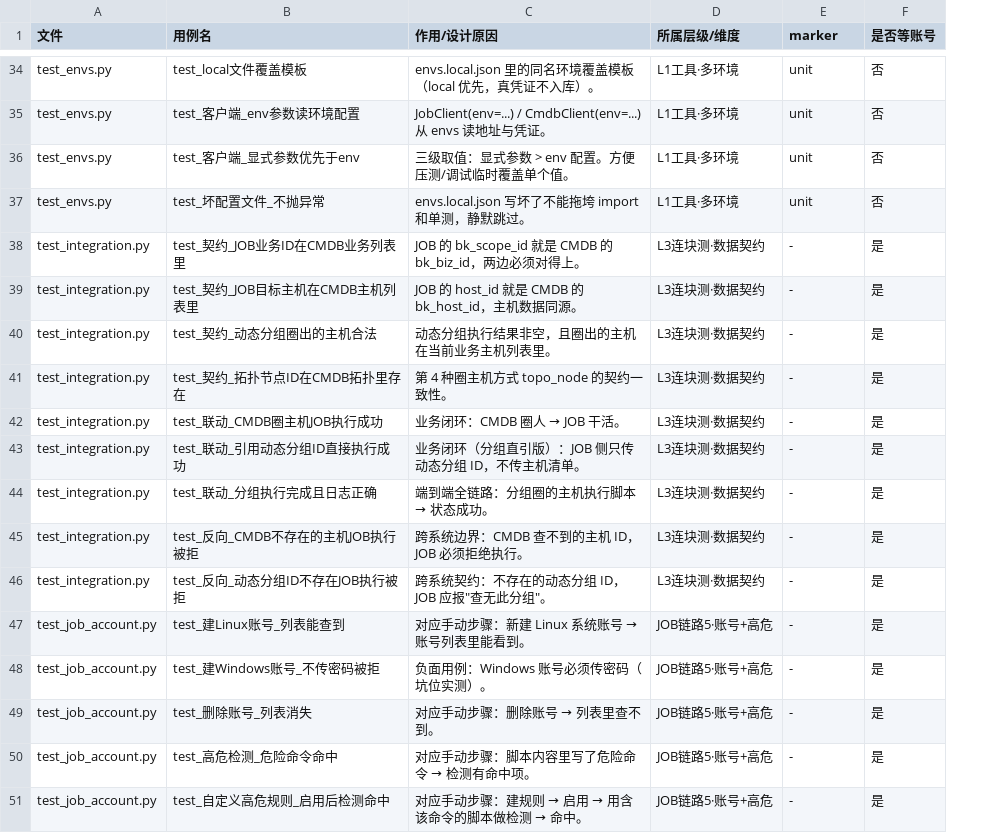
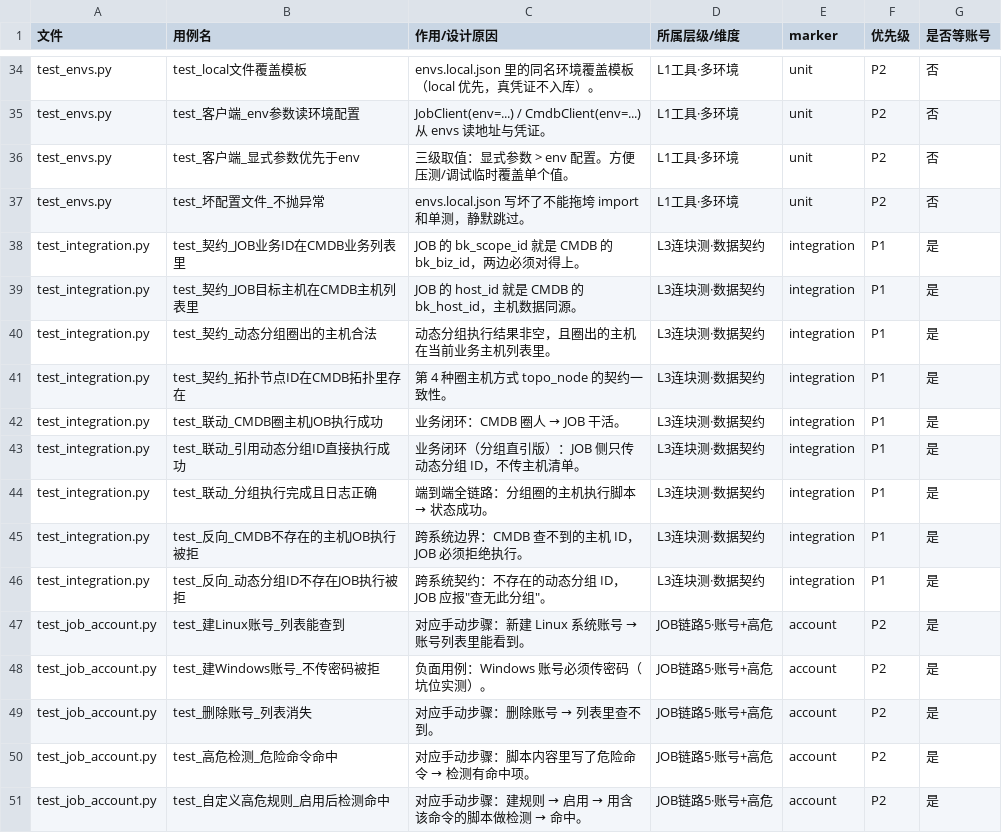
Before and after one commit to YY-Zhang01/bk-test-platform, a CSV file: docs/2026-08-23-用例清单.csv, drawn as a sheet; only a part is shown, gaps mark what is left out; the diff covers the shown part only; the diff names each change by its address in the sheet, - before the commit and + after, or states it on an @@ line.

Commit message:
fix: 技术债清理——case_index marker 识别 + 文档数字同步
- case_index.py: 识别模块级 pytestmark（之前只认函数级 @pytest.mark），
  边界/安全/集成用例的 P0/P1 优先级现在正确（P0=13/P1=30/P2=76）
- export_cases.py: 复用 case_index.extract_cases()，消除重复逻辑 + 修同样 bug
- 用例清单.csv: 重新生成（补上 cmdb_boundary/cmdb_security 的层级/marker/优先级）
- 用例全景图.md: 边界 12→21、安全 7→13、横切 27→46
- 项目功能总结.md: 用例库 110→131、冒烟 36→50
- 交接文档: 记录 CMDB 容器 ExitCode=255 不稳定（8 服务塞一容器无守护）

```diff
--- a/docs/2026-08-23-用例清单.csv
+++ b/docs/2026-08-23-用例清单.csv
+column F (优先级), rows 34-51: P2 | P2 | P2 | P2 | P1 | P1 | P1 | P1 | P1 | P1 | P1 | P1 | P1 | P2 | P2 | P2 | P2 | P2
-E38:E46 (marker): -
+E38:E46 (marker): integration
-E47:E51 (marker): -
+E47:E51 (marker): account
```
Also changed, not shown: 112 edited cells elsewhere in this file, 6 other files.
